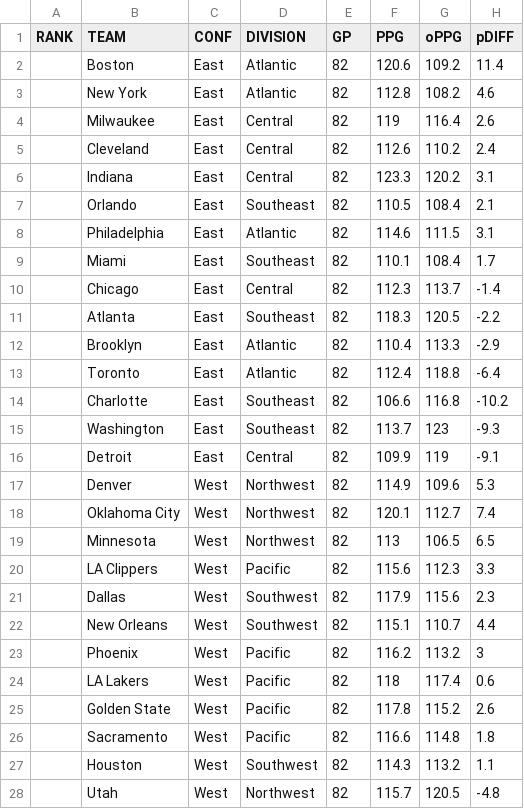
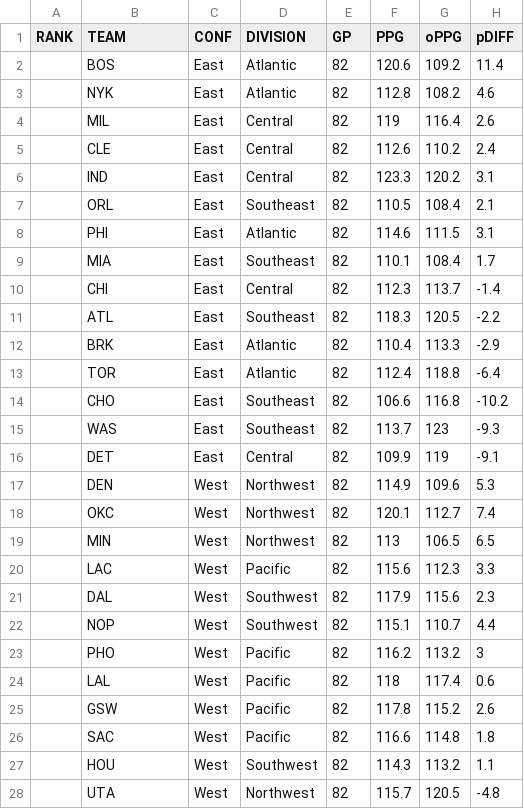
Before and after one commit to Brevon1104/dsc205, a CSV file: NBA Stats 202324 Team Metrics Away-Home-Last 5 Splits.csv, drawn as a sheet; only a part is shown; the diff covers the shown part only; the diff names each change by its address in the sheet, - before the commit and + after, or states it on an @@ line.

Commit message:
Update NBA Stats 202324 Team Metrics Away-Home-Last 5 Splits.csv

```diff
--- a/NBA Stats 202324 Team Metrics Away-Home-Last 5 Splits.csv
+++ b/NBA Stats 202324 Team Metrics Away-Home-Last 5 Splits.csv
-B2 (TEAM): Boston
+B2 (TEAM): BOS
-B3 (TEAM): New York
+B3 (TEAM): NYK
-B4 (TEAM): Milwaukee
+B4 (TEAM): MIL
-B5 (TEAM): Cleveland
+B5 (TEAM): CLE
-B6 (TEAM): Indiana
+B6 (TEAM): IND
-B7 (TEAM): Orlando
+B7 (TEAM): ORL
-B8 (TEAM): Philadelphia
+B8 (TEAM): PHI
-B9 (TEAM): Miami
+B9 (TEAM): MIA
-B10 (TEAM): Chicago
+B10 (TEAM): CHI
-B11 (TEAM): Atlanta
+B11 (TEAM): ATL
-B12 (TEAM): Brooklyn
+B12 (TEAM): BRK
-B13 (TEAM): Toronto
+B13 (TEAM): TOR
-B14 (TEAM): Charlotte
+B14 (TEAM): CHO
-B15 (TEAM): Washington
+B15 (TEAM): WAS
-B16 (TEAM): Detroit
+B16 (TEAM): DET
-B17 (TEAM): Denver
+B17 (TEAM): DEN
-B18 (TEAM): Oklahoma City
+B18 (TEAM): OKC
-B19 (TEAM): Minnesota
+B19 (TEAM): MIN
-B20 (TEAM): LA Clippers
+B20 (TEAM): LAC
-B21 (TEAM): Dallas
+B21 (TEAM): DAL
-B22 (TEAM): New Orleans
+B22 (TEAM): NOP
-B23 (TEAM): Phoenix
+B23 (TEAM): PHO
-B24 (TEAM): LA Lakers
+B24 (TEAM): LAL
-B25 (TEAM): Golden State
+B25 (TEAM): GSW
-B26 (TEAM): Sacramento
+B26 (TEAM): SAC
-B27 (TEAM): Houston
+B27 (TEAM): HOU
-B28 (TEAM): Utah
+B28 (TEAM): UTA
```
Also changed, not shown: 3 edited cells elsewhere in this file.
